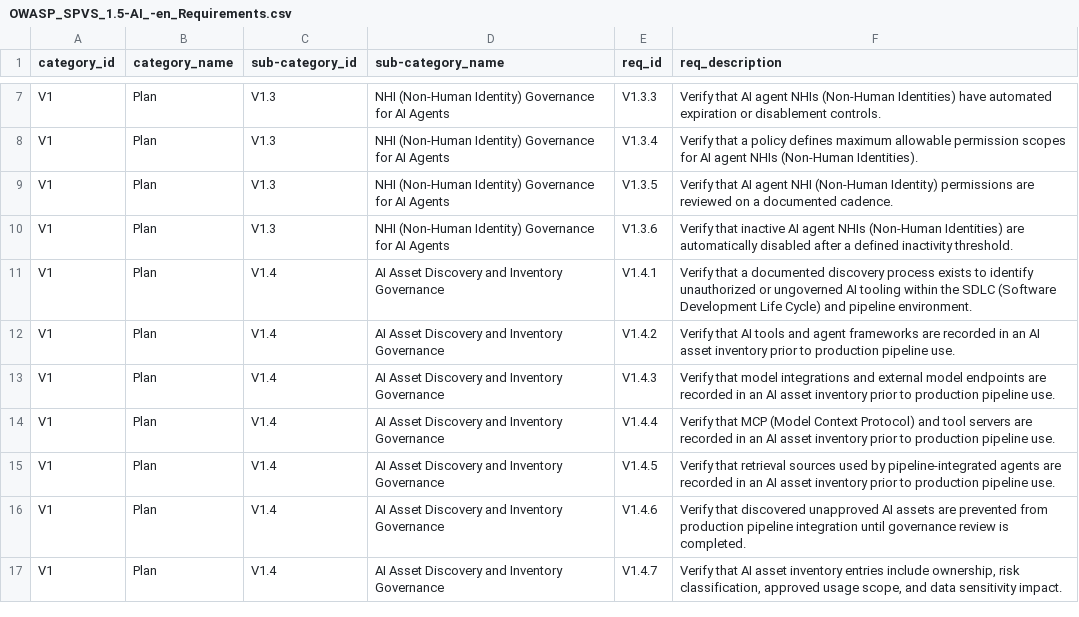
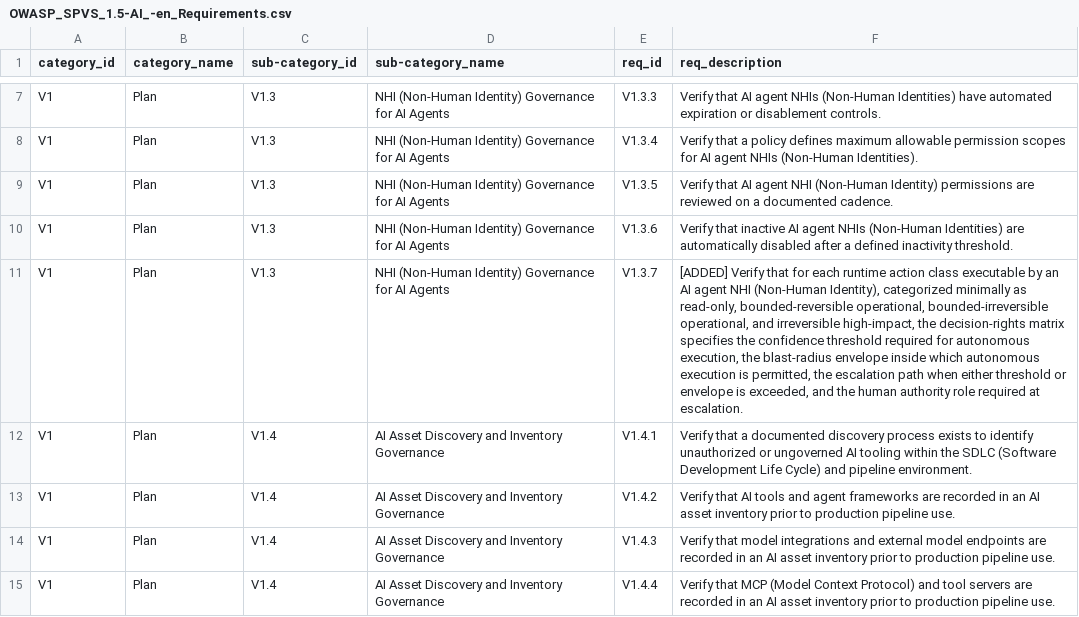
Before and after one commit to OWASP/www-project-spvs, a CSV file: 1.5/OWASP_SPVS_1.5-AI_-en_Requirements.csv, drawn as a sheet; only a part is shown, gaps mark what is left out; the shorter side is filled out with more unchanged rows; the diff names each change by its address in the sheet, - before the commit and + after, or states it on an @@ line.

Commit message:
Add V1.3.7: NHI runtime decision-rights matrix
[ADDED] V1.3.7 closes the runtime decision-rights gap bridging V1.3 (static NHI governance) and V5.4 (runtime safeguards).

```diff
--- a/1.5/OWASP_SPVS_1.5-AI_-en_Requirements.csv
+++ b/1.5/OWASP_SPVS_1.5-AI_-en_Requirements.csv
+row 11: V1 | Plan | V1.3 | NHI (Non-Human Identity) Governance for AI Agents | V1.3.7 | [ADDED] Verify that for each runtime action class executable by an AI agent NHI (Non-Human Identity), categorized minimally as read-only, bounded-reversible operational, bounded-irreversible operational, and irreversible high-impact, the decision-rights matrix specifies the confidence threshold required for autonomous execution, the blast-radius envelope inside which autonomous execution is permitted, the escalation path when either threshold or envelope is exceeded, and the human authority role required at escalation.
```
